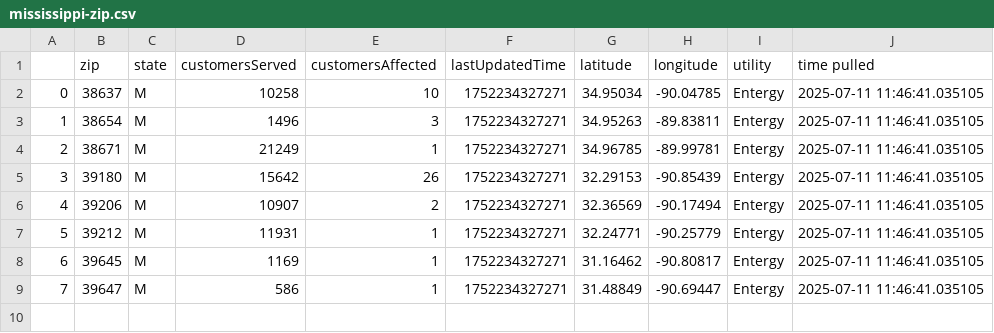
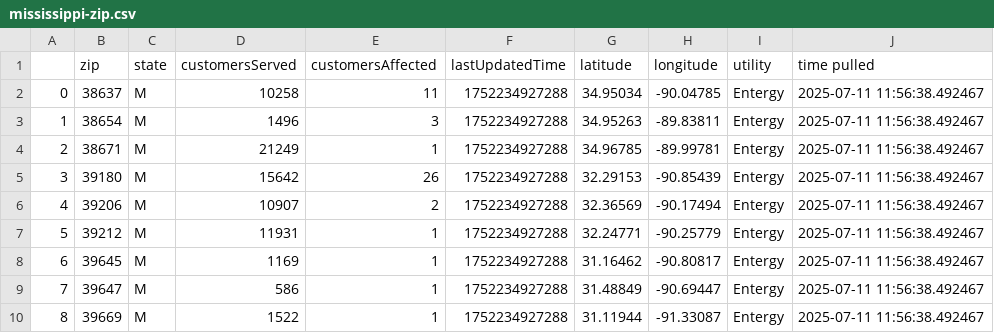
Before and after one commit to sophiaanderson14/entergy-github, a CSV file: mississippi-zip.csv, drawn as a sheet.

```diff
--- a/mississippi-zip.csv
+++ b/mississippi-zip.csv
@@ -1,9 +1,10 @@
 ,zip,state,customersServed,customersAffected,lastUpdatedTime,latitude,longitude,utility,time pulled
-0,38637,M,10258,10,1752234327271,34.95034,-90.04785,Entergy,2025-07-11 11:46:41.035105
-1,38654,M,1496,3,1752234327271,34.95263,-89.83811,Entergy,2025-07-11 11:46:41.035105
-2,38671,M,21249,1,1752234327271,34.96785,-89.99781,Entergy,2025-07-11 11:46:41.035105
-3,39180,M,15642,26,1752234327271,32.29153,-90.85439,Entergy,2025-07-11 11:46:41.035105
-4,39206,M,10907,2,1752234327271,32.36569,-90.17494,Entergy,2025-07-11 11:46:41.035105
-5,39212,M,11931,1,1752234327271,32.24771,-90.25779,Entergy,2025-07-11 11:46:41.035105
-6,39645,M,1169,1,1752234327271,31.16462,-90.80817,Entergy,2025-07-11 11:46:41.035105
-7,39647,M,586,1,1752234327271,31.48849,-90.69447,Entergy,2025-07-11 11:46:41.035105
+0,38637,M,10258,11,1752234927288,34.95034,-90.04785,Entergy,2025-07-11 11:56:38.492467
+1,38654,M,1496,3,1752234927288,34.95263,-89.83811,Entergy,2025-07-11 11:56:38.492467
+2,38671,M,21249,1,1752234927288,34.96785,-89.99781,Entergy,2025-07-11 11:56:38.492467
+3,39180,M,15642,26,1752234927288,32.29153,-90.85439,Entergy,2025-07-11 11:56:38.492467
+4,39206,M,10907,2,1752234927288,32.36569,-90.17494,Entergy,2025-07-11 11:56:38.492467
+5,39212,M,11931,1,1752234927288,32.24771,-90.25779,Entergy,2025-07-11 11:56:38.492467
+6,39645,M,1169,1,1752234927288,31.16462,-90.80817,Entergy,2025-07-11 11:56:38.492467
+7,39647,M,586,1,1752234927288,31.48849,-90.69447,Entergy,2025-07-11 11:56:38.492467
+8,39669,M,1522,1,1752234927288,31.11944,-91.33087,Entergy,2025-07-11 11:56:38.492467
```
Also changed, not shown: louisiana-county.csv, louisiana-zip.csv, 1 other file.
